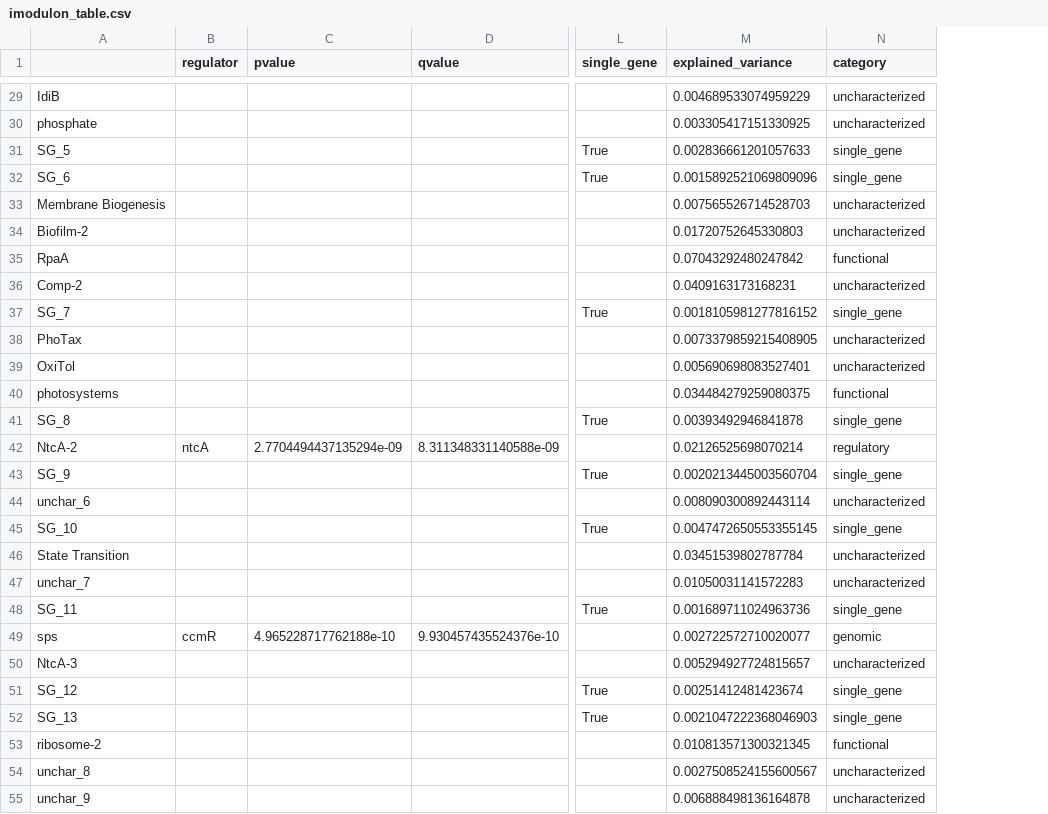
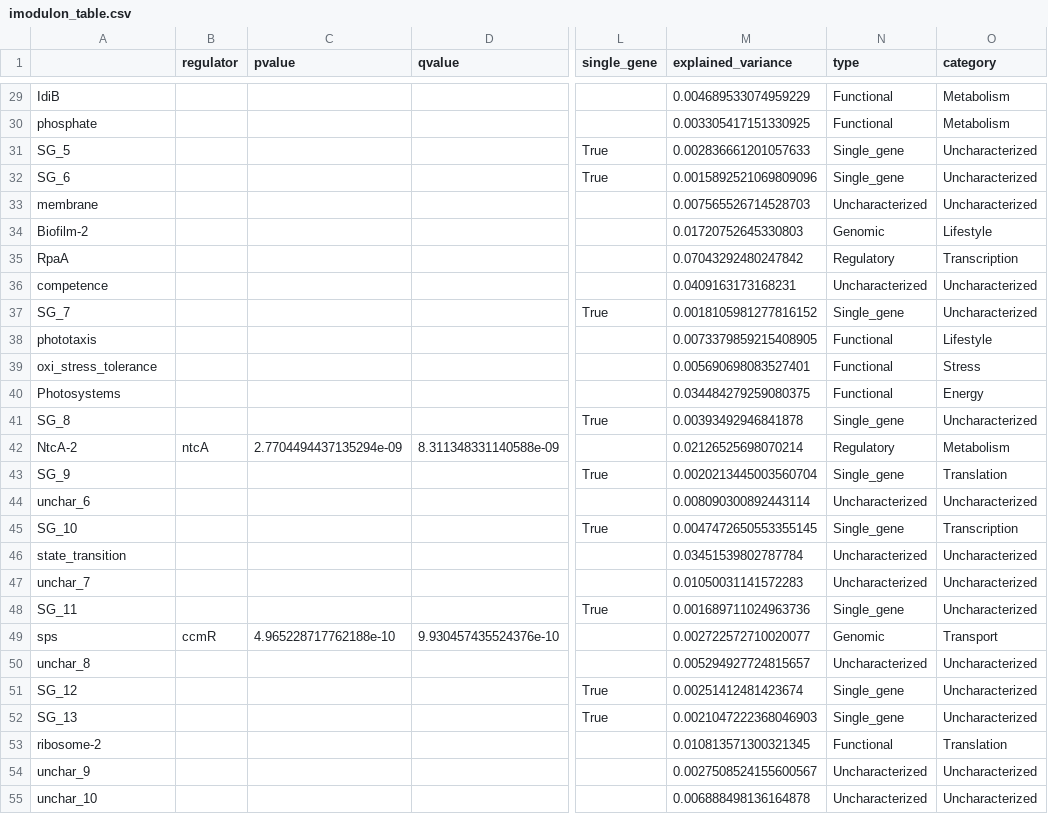
Before and after one commit to AnnieYuan21/S.elongatus-iModulons, a CSV file: data/processed_data/imodulon_table.csv, drawn as a sheet; only a part is shown, gaps mark what is left out; addresses are those after the commit; the diff covers the shown part only; the diff names each change by its address in the sheet, - before the commit and + after, or states it on an @@ line.

```diff
--- a/data/processed_data/imodulon_table.csv
+++ b/data/processed_data/imodulon_table.csv
+column N (type), rows 29-55: Functional | Functional | Single_gene | Single_gene | Uncharacterized | Genomic | Regulatory | Uncharacterized | Single_gene | Functional | Functional | Functional | Single_gene | Regulatory | Single_gene | Uncharacterized | Single_gene | Uncharacterized | Uncharacterized | Single_gene | Genomic | Uncharacterized | Single_gene | Single_gene | Functional | Uncharacterized | Uncharacterized
-O29:O30 (category): uncharacterized
+O29:O30 (category): Metabolism
-O31:O32 (category): single_gene
+O31:O32 (category): Uncharacterized
-A33: Membrane Biogenesis
+A33: membrane
-O33 (category): uncharacterized
+O33 (category): Uncharacterized
-O34 (category): uncharacterized
+O34 (category): Lifestyle
-O35 (category): functional
+O35 (category): Transcription
-A36: Comp-2
+A36: competence
-O36 (category): uncharacterized
+O36 (category): Uncharacterized
-O37 (category): single_gene
+O37 (category): Uncharacterized
-A38: PhoTax
+A38: phototaxis
-O38 (category): uncharacterized
+O38 (category): Lifestyle
-A39: OxiTol
+A39: oxi_stress_tolerance
-O39 (category): uncharacterized
+O39 (category): Stress
-A40: photosystems
+A40: Photosystems
-O40 (category): functional
+O40 (category): Energy
-O41 (category): single_gene
+O41 (category): Uncharacterized
-O42 (category): regulatory
+O42 (category): Metabolism
-O43 (category): single_gene
+O43 (category): Translation
-O44 (category): uncharacterized
+O44 (category): Uncharacterized
-O45 (category): single_gene
+O45 (category): Transcription
-A46: State Transition
+A46: state_transition
-O46:O47 (category): uncharacterized
+O46:O47 (category): Uncharacterized
-O48 (category): single_gene
+O48 (category): Uncharacterized
-O49 (category): genomic
+O49 (category): Transport
-A50: NtcA-3
+A50: unchar_8
-O50 (category): uncharacterized
+O50 (category): Uncharacterized
-O51:O52 (category): single_gene
+O51:O52 (category): Uncharacterized
-O53 (category): functional
+O53 (category): Translation
-A54: unchar_8
+A54: unchar_9
-O54:O55 (category): uncharacterized
+O54:O55 (category): Uncharacterized
-A55: unchar_9
+A55: unchar_10
```
Also changed, not shown: 33 edited cells elsewhere in this file, 15 other files.
